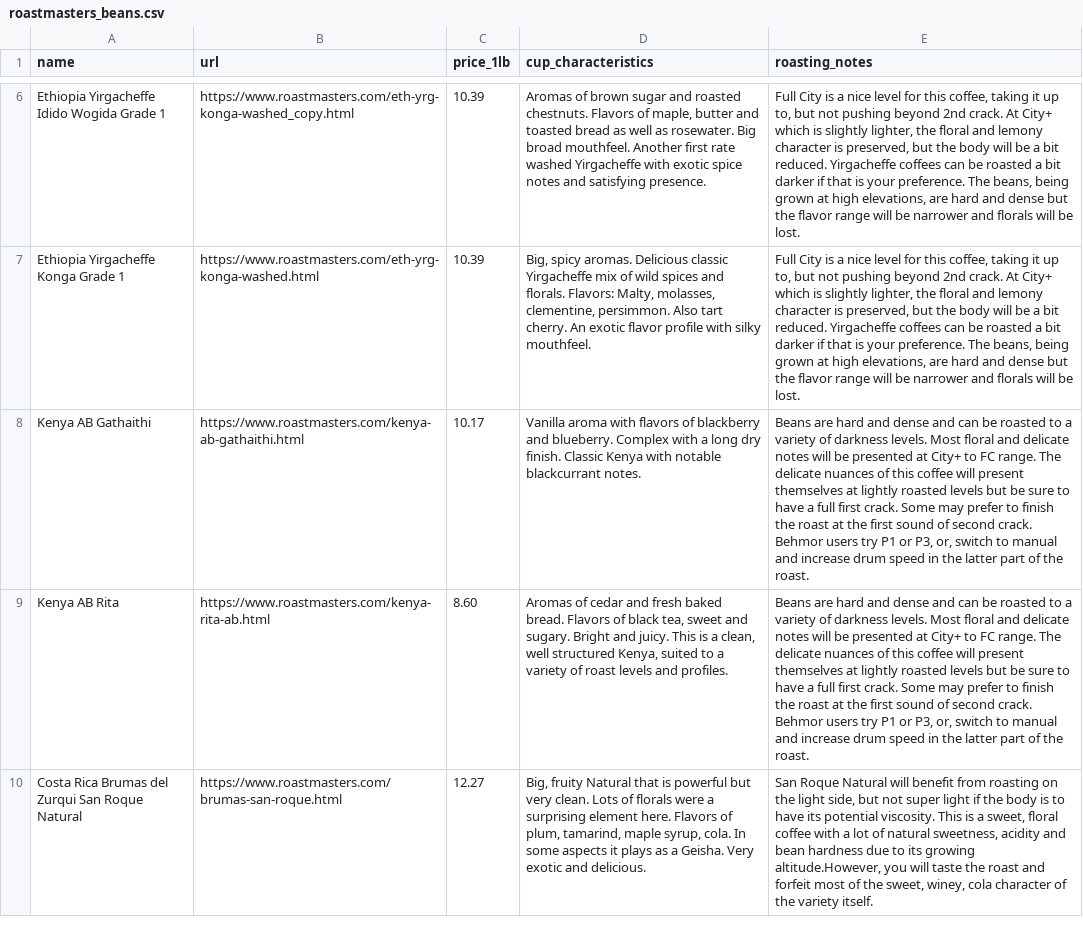
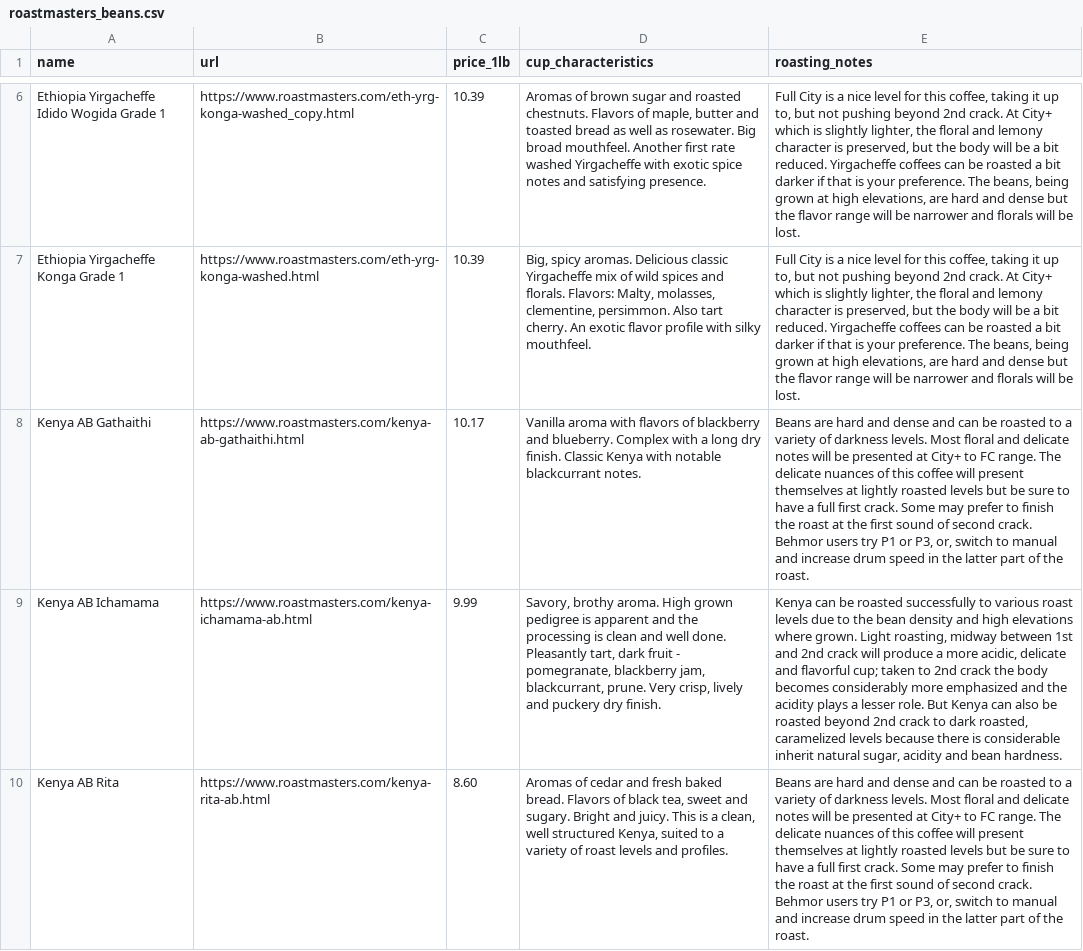
Before and after one commit to iralls/yellow-wing-roasters, a CSV file: _data/roastmasters_beans.csv, drawn as a sheet; only a part is shown, gaps mark what is left out; the shorter side is filled out with more unchanged rows; the diff covers the shown part only; the diff names each change by its address in the sheet, - before the commit and + after, or states it on an @@ line.

Commit message:
updating csv

```diff
--- a/_data/roastmasters_beans.csv
+++ b/_data/roastmasters_beans.csv
+row 9: Kenya AB Ichamama | https://www.roastmasters.com/kenya-ichamama-ab.html | 9.99 | Savory, brothy aroma. High grown pedigree is apparent and the processing is clean and well done. Pleasantly tart, dark fruit - pomegranate, blackberry jam, blackcurrant, prune. Very crisp, lively and puckery dry finish. | Kenya can be roasted successfully to various roast levels due to the bean density and high elevations where grown. Light roasting, midway between 1st and 2nd crack will produce a more acidic, delicate and flavorful cup; taken to 2nd crack the body becomes considerably more emphasized and the acidity plays a lesser role. But Kenya can also be roasted beyond 2nd crack to dark roasted, caramelized levels because there is considerable inherit natural sugar, acidity and bean hardness.
```
Also changed, not shown: 1 added row elsewhere in this file.
